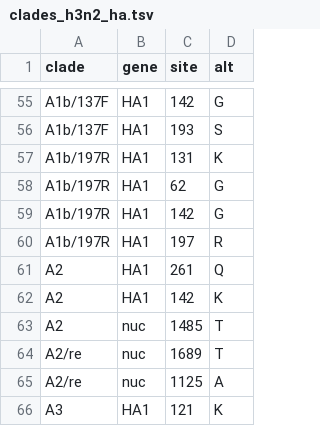
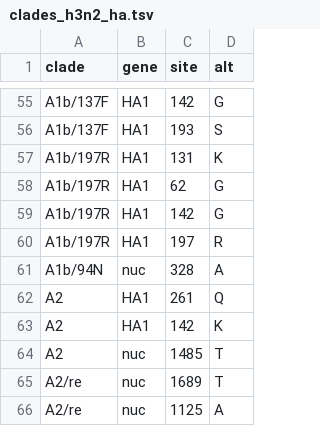
Before and after one commit to nextstrain/seasonal-flu, a TSV file: config/clades_h3n2_ha.tsv, drawn as a sheet; only a part is shown, gaps mark what is left out; the shorter side is filled out with more unchanged rows.

Commit message:
Define mutations for new A1b clade with a 94N mutation
This could be more appropriately named the non-94Y clade since the corresponding
clade has both 94N and 94S variants in it.

```diff
--- a/config/clades_h3n2_ha.tsv
+++ b/config/clades_h3n2_ha.tsv
@@ -60,2 +60,3 @@ A1b/197R	HA1	142	G
 A1b/197R	HA1	197	R
+A1b/94N	nuc	328	A
 A2	HA1	261	Q
```
